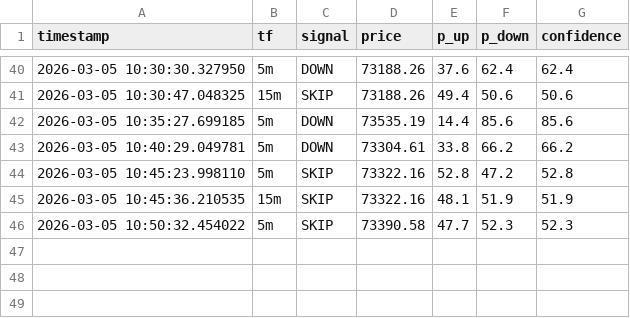
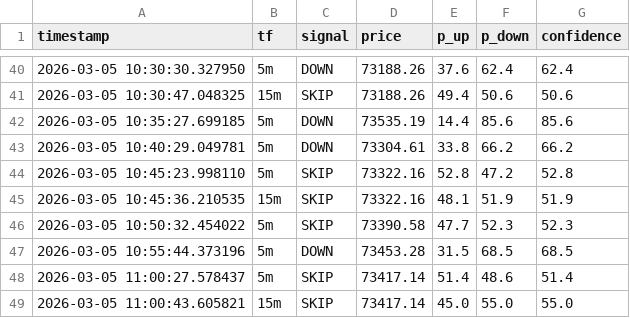
Before and after one commit to satish05112003/btc-predictor, a CSV file: last_predictions.csv, drawn as a sheet; only a part is shown, gaps mark what is left out.

```diff
--- a/last_predictions.csv
+++ b/last_predictions.csv
@@ -46 +46,4 @@ timestamp,tf,signal,price,p_up,p_down,confidence
 2026-03-05 10:50:32.454022,5m,SKIP,73390.58,47.7,52.3,52.3
+2026-03-05 10:55:44.373196,5m,DOWN,73453.28,31.5,68.5,68.5
+2026-03-05 11:00:27.578437,5m,SKIP,73417.14,51.4,48.6,51.4
+2026-03-05 11:00:43.605821,15m,SKIP,73417.14,45.0,55.0,55.0
```
Also changed, not shown: prediction_performance.csv, 3 other files.
